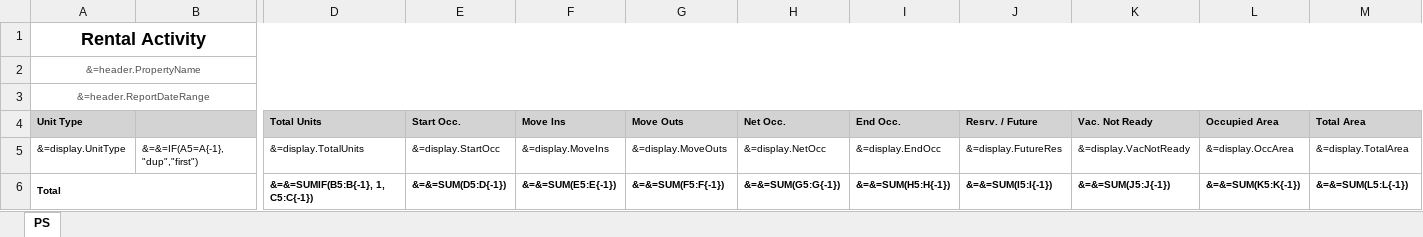
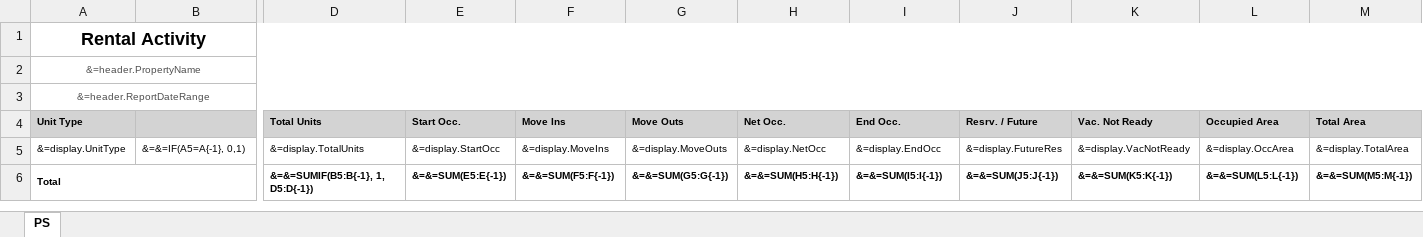
Before and after one commit to berilp/RentalActivityYSR, an Excel workbook: rx_PSC_RentalActivity.xlsx, sheet PS, drawn as a sheet; only a part is shown, gaps mark what is left out; values as stored, in another font and other column widths than the file's, no borders; the diff covers the shown part only; the diff names each change by its address in the sheet, - before the commit and + after, or states it on an @@ line.

Commit message:
Separate columns for vacant and unavailable

```diff
--- a/rx_PSC_RentalActivity.xlsx (sheet PS)
+++ b/rx_PSC_RentalActivity.xlsx (sheet PS)
-B5: &=&=IF(A5=A{-1}, "dup","first")
+B5: &=&=IF(A5=A{-1}, 0,1)
-D6 (Total Units): &=&=SUMIF(B5:B{-1}, 1, C5:C{-1})
+D6 (Total Units): &=&=SUMIF(B5:B{-1}, 1, D5:D{-1})
-E6 (Start Occ.): &=&=SUM(D5:D{-1})
+E6 (Start Occ.): &=&=SUM(E5:E{-1})
-F6 (Move Ins): &=&=SUM(E5:E{-1})
+F6 (Move Ins): &=&=SUM(F5:F{-1})
-G6 (Move Outs): &=&=SUM(F5:F{-1})
+G6 (Move Outs): &=&=SUM(G5:G{-1})
-H6 (Net Occ.): &=&=SUM(G5:G{-1})
+H6 (Net Occ.): &=&=SUM(H5:H{-1})
-I6 (End Occ.): &=&=SUM(H5:H{-1})
+I6 (End Occ.): &=&=SUM(I5:I{-1})
-J6 (Resrv. / Future): &=&=SUM(I5:I{-1})
+J6 (Resrv. / Future): &=&=SUM(J5:J{-1})
-K6 (Vac. Not Ready): &=&=SUM(J5:J{-1})
+K6 (Vac. Not Ready): &=&=SUM(K5:K{-1})
-L6 (Occupied Area): &=&=SUM(K5:K{-1})
+L6 (Occupied Area): &=&=SUM(L5:L{-1})
-M6 (Total Area): &=&=SUM(L5:L{-1})
+M6 (Total Area): &=&=SUM(M5:M{-1})
```
Also changed, not shown: 1 edited cell elsewhere in this sheet, 2 other files.
